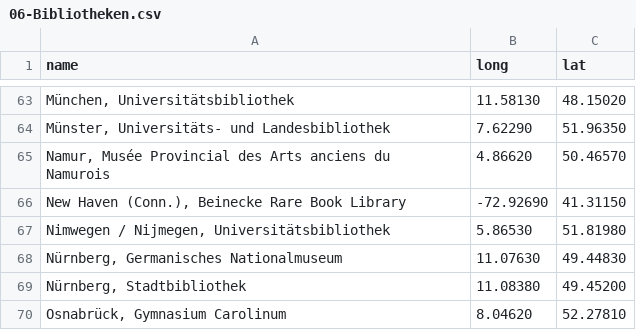
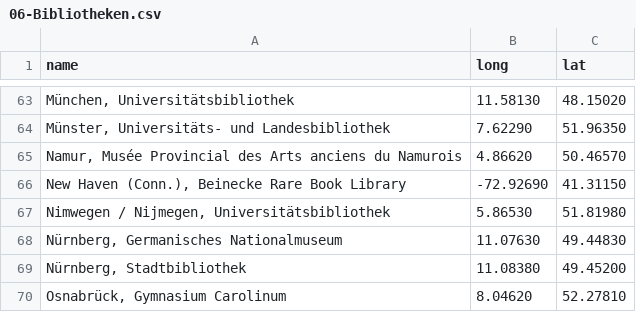
Before and after one commit to blaubrink/mmmmo-data, a CSV file: 06-Bibliotheken.csv, drawn as a sheet; only a part is shown, gaps mark what is left out.

Commit message:
Update 06-Bibliotheken.csv

```diff
--- a/06-Bibliotheken.csv
+++ b/06-Bibliotheken.csv
@@ -64,4 +64,3 @@ name,long,lat
 "Münster, Universitäts- und Landesbibliothek",7.62290,51.96350
-"Namur, Musée Provincial des Arts anciens du
-Namurois",4.86620,50.46570
+"Namur, Musée Provincial des Arts anciens du Namurois",4.86620,50.46570
 "New Haven (Conn.), Beinecke Rare Book Library",-72.92690,41.31150
```
